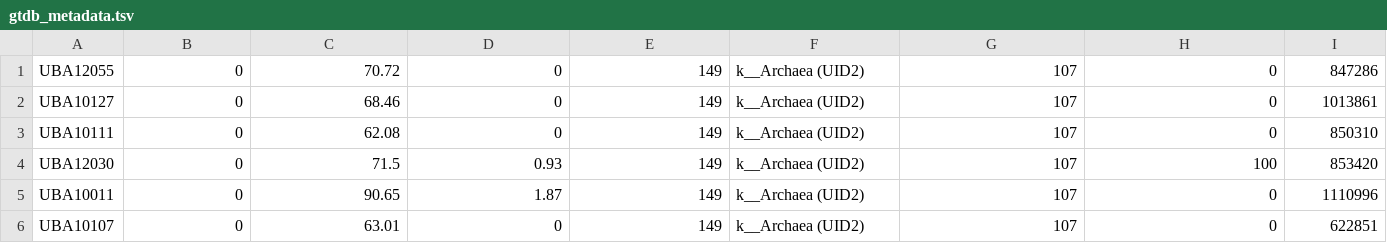
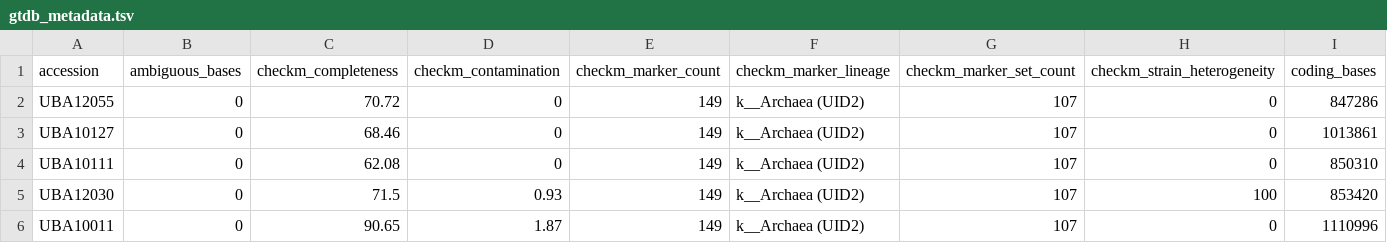
Before and after one commit to erikrikarddaniel/pfitmap-db, a TSV file: src/R-test/pf-classify.gtdb.00.d/gtdb_metadata.tsv, drawn as a sheet; only a part is shown; the shorter side is filled out with more unchanged rows; rows hold the shown columns only; the diff names each change by its address in the sheet, - before the commit and + after, or states it on an @@ line.

Commit message:
First tc for GTDB data

```diff
--- a/src/R-test/pf-classify.gtdb.00.d/gtdb_metadata.tsv
+++ b/src/R-test/pf-classify.gtdb.00.d/gtdb_metadata.tsv
+row 1: accession | ambiguous_bases | checkm_completeness | checkm_contamination | checkm_marker_count | checkm_marker_lineage | checkm_marker_set_count | checkm_strain_heterogeneity | coding_bases
```
Also changed, not shown: 4 other files.
